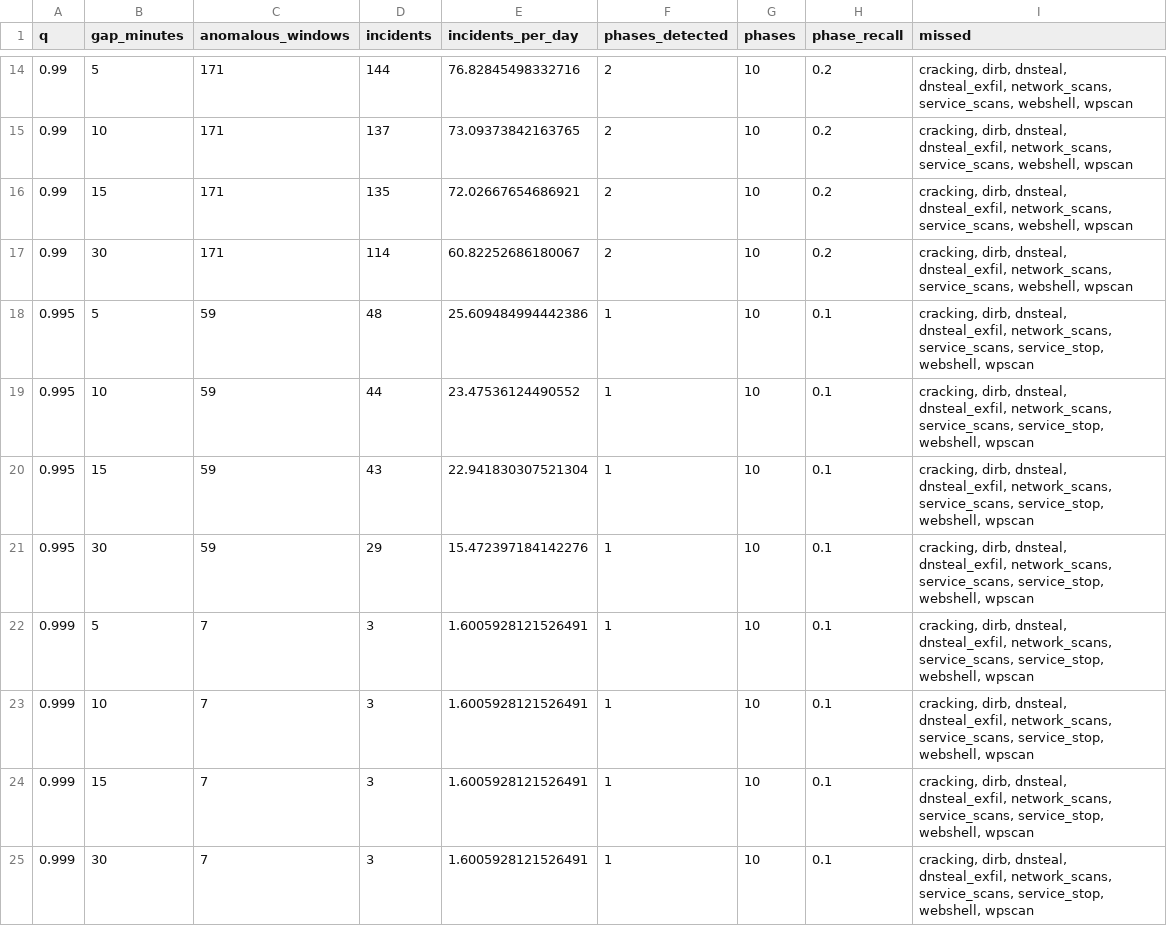
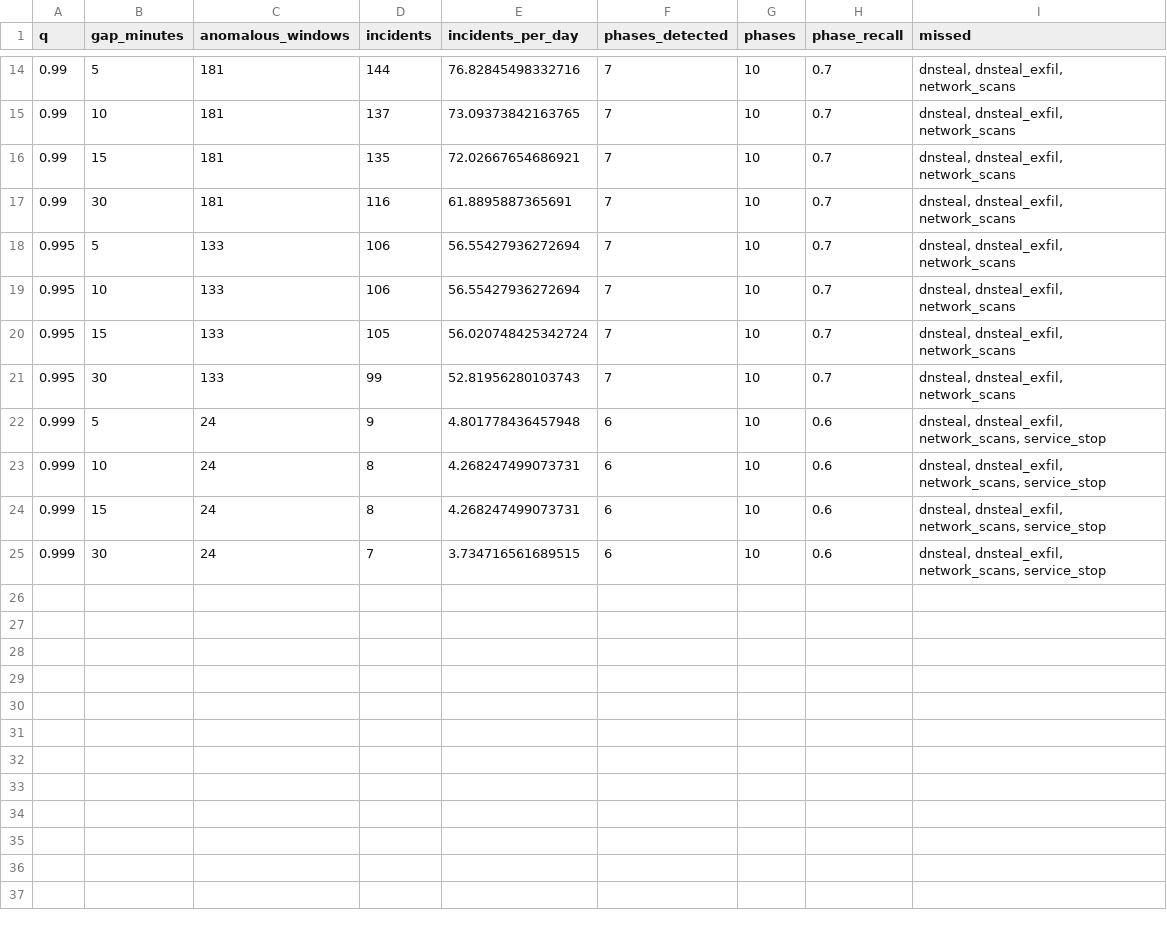
Before and after one commit to EmirSalmanDev/cmpe412, a CSV file: reports/results/tuning_dev.csv, drawn as a sheet; only a part is shown, gaps mark what is left out; the diff covers the shown part only.

Commit message:
feat(eval): choose q=0.999 and gap_minutes=30 on russellmitchell
Highest phase recall within 25 incidents per day (plan 6.5). The grid is in
reports/results/tuning_dev.csv.

```diff
--- a/reports/results/tuning_dev.csv
+++ b/reports/results/tuning_dev.csv
@@ -14,12 +14,12 @@ q,gap_minutes,anomalous_windows,incidents,incidents_per_day,phases_detected,phas
-0.99,5,171,144,76.82845498332716,2,10,0.2,"cracking, dirb, dnsteal, dnsteal_exfil, network_scans, service_scans, webshell, wpscan"
-0.99,10,171,137,73.09373842163765,2,10,0.2,"cracking, dirb, dnsteal, dnsteal_exfil, network_scans, service_scans, webshell, wpscan"
-0.99,15,171,135,72.02667654686921,2,10,0.2,"cracking, dirb, dnsteal, dnsteal_exfil, network_scans, service_scans, webshell, wpscan"
-0.99,30,171,114,60.82252686180067,2,10,0.2,"cracking, dirb, dnsteal, dnsteal_exfil, network_scans, service_scans, webshell, wpscan"
-0.995,5,59,48,25.609484994442386,1,10,0.1,"cracking, dirb, dnsteal, dnsteal_exfil, network_scans, service_scans, service_stop, webshell, wpscan"
-0.995,10,59,44,23.47536124490552,1,10,0.1,"cracking, dirb, dnsteal, dnsteal_exfil, network_scans, service_scans, service_stop, webshell, wpscan"
-0.995,15,59,43,22.941830307521304,1,10,0.1,"cracking, dirb, dnsteal, dnsteal_exfil, network_scans, service_scans, service_stop, webshell, wpscan"
-0.995,30,59,29,15.472397184142276,1,10,0.1,"cracking, dirb, dnsteal, dnsteal_exfil, network_scans, service_scans, service_stop, webshell, wpscan"
-0.999,5,7,3,1.6005928121526491,1,10,0.1,"cracking, dirb, dnsteal, dnsteal_exfil, network_scans, service_scans, service_stop, webshell, wpscan"
-0.999,10,7,3,1.6005928121526491,1,10,0.1,"cracking, dirb, dnsteal, dnsteal_exfil, network_scans, service_scans, service_stop, webshell, wpscan"
-0.999,15,7,3,1.6005928121526491,1,10,0.1,"cracking, dirb, dnsteal, dnsteal_exfil, network_scans, service_scans, service_stop, webshell, wpscan"
-0.999,30,7,3,1.6005928121526491,1,10,0.1,"cracking, dirb, dnsteal, dnsteal_exfil, network_scans, service_scans, service_stop, webshell, wpscan"
+0.99,5,181,144,76.82845498332716,7,10,0.7,"dnsteal, dnsteal_exfil, network_scans"
+0.99,10,181,137,73.09373842163765,7,10,0.7,"dnsteal, dnsteal_exfil, network_scans"
+0.99,15,181,135,72.02667654686921,7,10,0.7,"dnsteal, dnsteal_exfil, network_scans"
+0.99,30,181,116,61.8895887365691,7,10,0.7,"dnsteal, dnsteal_exfil, network_scans"
+0.995,5,133,106,56.55427936272694,7,10,0.7,"dnsteal, dnsteal_exfil, network_scans"
+0.995,10,133,106,56.55427936272694,7,10,0.7,"dnsteal, dnsteal_exfil, network_scans"
+0.995,15,133,105,56.020748425342724,7,10,0.7,"dnsteal, dnsteal_exfil, network_scans"
+0.995,30,133,99,52.81956280103743,7,10,0.7,"dnsteal, dnsteal_exfil, network_scans"
+0.999,5,24,9,4.801778436457948,6,10,0.6,"dnsteal, dnsteal_exfil, network_scans, service_stop"
+0.999,10,24,8,4.268247499073731,6,10,0.6,"dnsteal, dnsteal_exfil, network_scans, service_stop"
+0.999,15,24,8,4.268247499073731,6,10,0.6,"dnsteal, dnsteal_exfil, network_scans, service_stop"
+0.999,30,24,7,3.734716561689515,6,10,0.6,"dnsteal, dnsteal_exfil, network_scans, service_stop"
```
Also changed, not shown: 48 edited cells elsewhere in this file, 1 other file.
